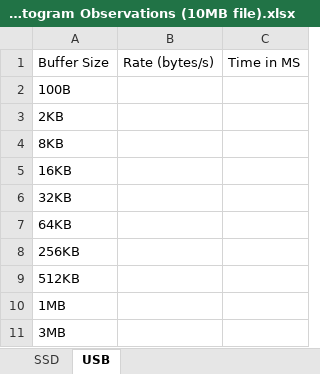
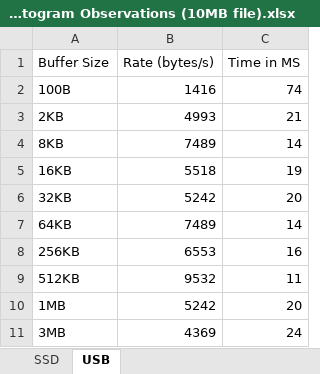
Before and after one commit to tommyzli/CSC443-A1, an Excel workbook: Get Histogram Observations (10MB file).xlsx, sheet USB, drawn as a sheet; values as stored, in another font and other column widths than the file's, no borders; charts and pictures not drawn; the diff names each change by its address in the sheet, - before the commit and + after, or states it on an @@ line.

Commit message:
get histogram excel sheet

```diff
--- a/Get Histogram Observations (10MB file).xlsx (sheet USB)
+++ b/Get Histogram Observations (10MB file).xlsx (sheet USB)
-B2 (Rate (bytes/s)): (empty)
+B2 (Rate (bytes/s)): 1416
-C2 (Time in MS): (empty)
+C2 (Time in MS): 74
-B3 (Rate (bytes/s)): (empty)
+B3 (Rate (bytes/s)): 4993
-C3 (Time in MS): (empty)
+C3 (Time in MS): 21
-B4 (Rate (bytes/s)): (empty)
+B4 (Rate (bytes/s)): 7489
-C4 (Time in MS): (empty)
+C4 (Time in MS): 14
-B5 (Rate (bytes/s)): (empty)
+B5 (Rate (bytes/s)): 5518
-C5 (Time in MS): (empty)
+C5 (Time in MS): 19
-B6 (Rate (bytes/s)): (empty)
+B6 (Rate (bytes/s)): 5242
-C6 (Time in MS): (empty)
+C6 (Time in MS): 20
-B7 (Rate (bytes/s)): (empty)
+B7 (Rate (bytes/s)): 7489
-C7 (Time in MS): (empty)
+C7 (Time in MS): 14
-B8 (Rate (bytes/s)): (empty)
+B8 (Rate (bytes/s)): 6553
-C8 (Time in MS): (empty)
+C8 (Time in MS): 16
-B9 (Rate (bytes/s)): (empty)
+B9 (Rate (bytes/s)): 9532
-C9 (Time in MS): (empty)
+C9 (Time in MS): 11
-B10 (Rate (bytes/s)): (empty)
+B10 (Rate (bytes/s)): 5242
-C10 (Time in MS): (empty)
+C10 (Time in MS): 20
-B11 (Rate (bytes/s)): (empty)
+B11 (Rate (bytes/s)): 4369
-C11 (Time in MS): (empty)
+C11 (Time in MS): 24
```
Also changed, not shown: charts or pictures.
